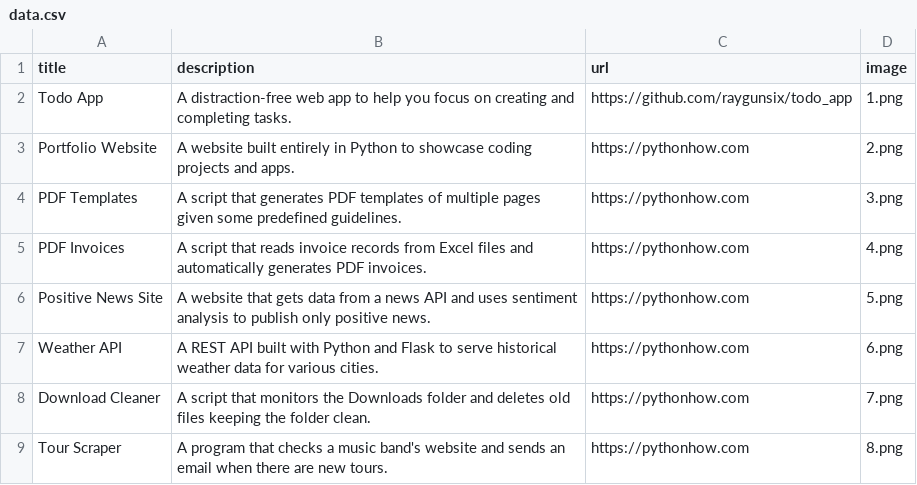
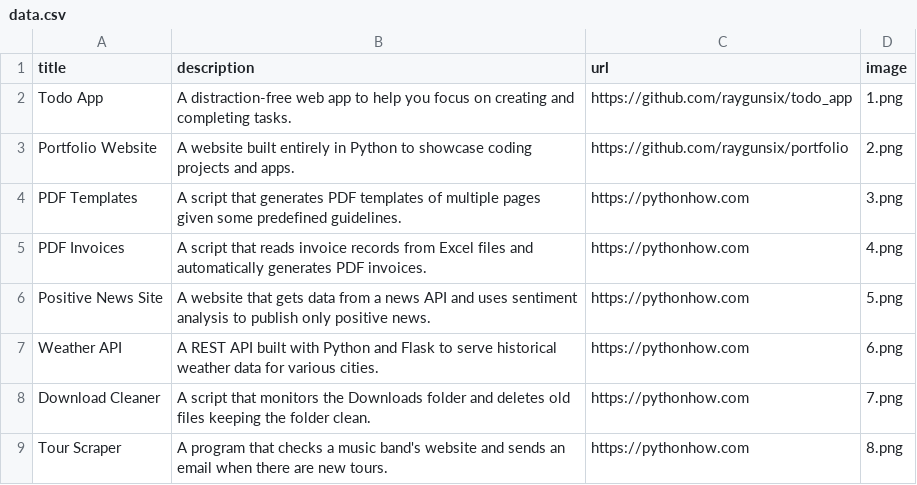
Before and after one commit to raygunsix/portfolio, a CSV file: data.csv, drawn as a sheet; only a part is shown.

Commit message:
add portfolio app url

```diff
--- a/data.csv
+++ b/data.csv
@@ -2,3 +2,3 @@ title;description;url;image
 Todo App;A distraction-free web app to help you focus on creating and completing tasks.;https://github.com/raygunsix/todo_app;1.png
-Portfolio Website;A website built entirely in Python to showcase coding projects and apps.;https://pythonhow.com;2.png
+Portfolio Website;A website built entirely in Python to showcase coding projects and apps.;https://github.com/raygunsix/portfolio;2.png
 PDF Templates;A script that generates PDF templates of multiple pages given some predefined guidelines.;https://pythonhow.com;3.png
```
